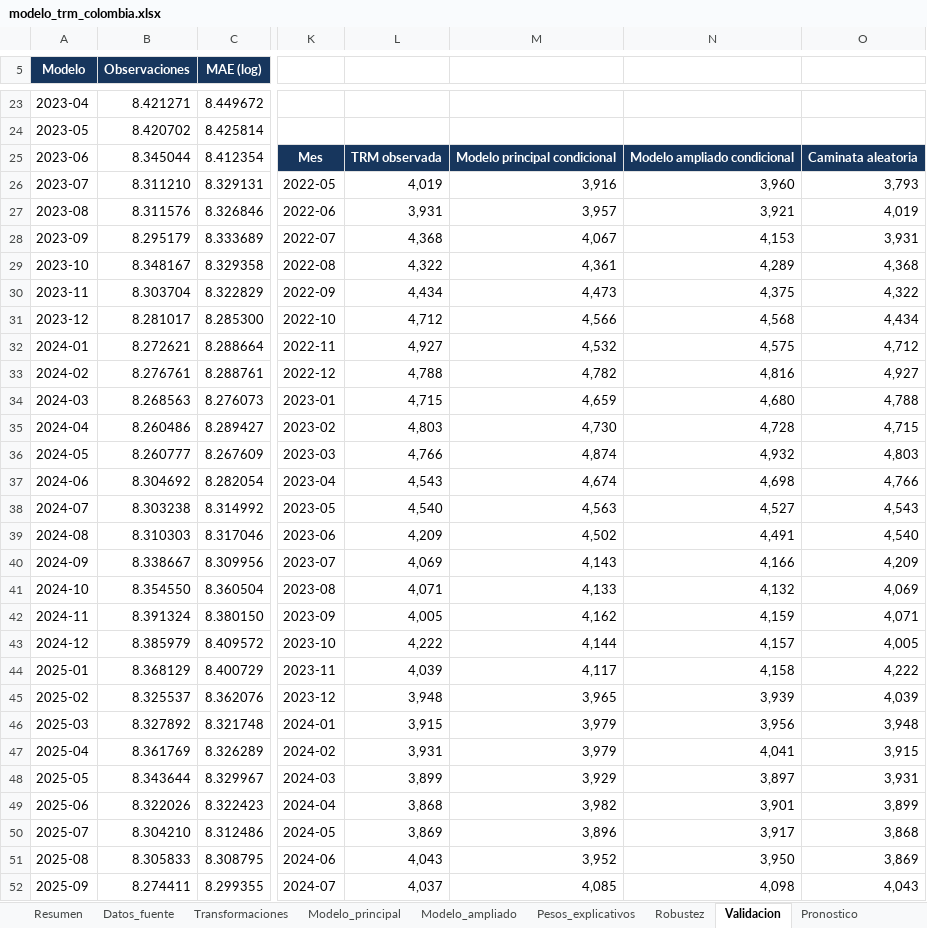
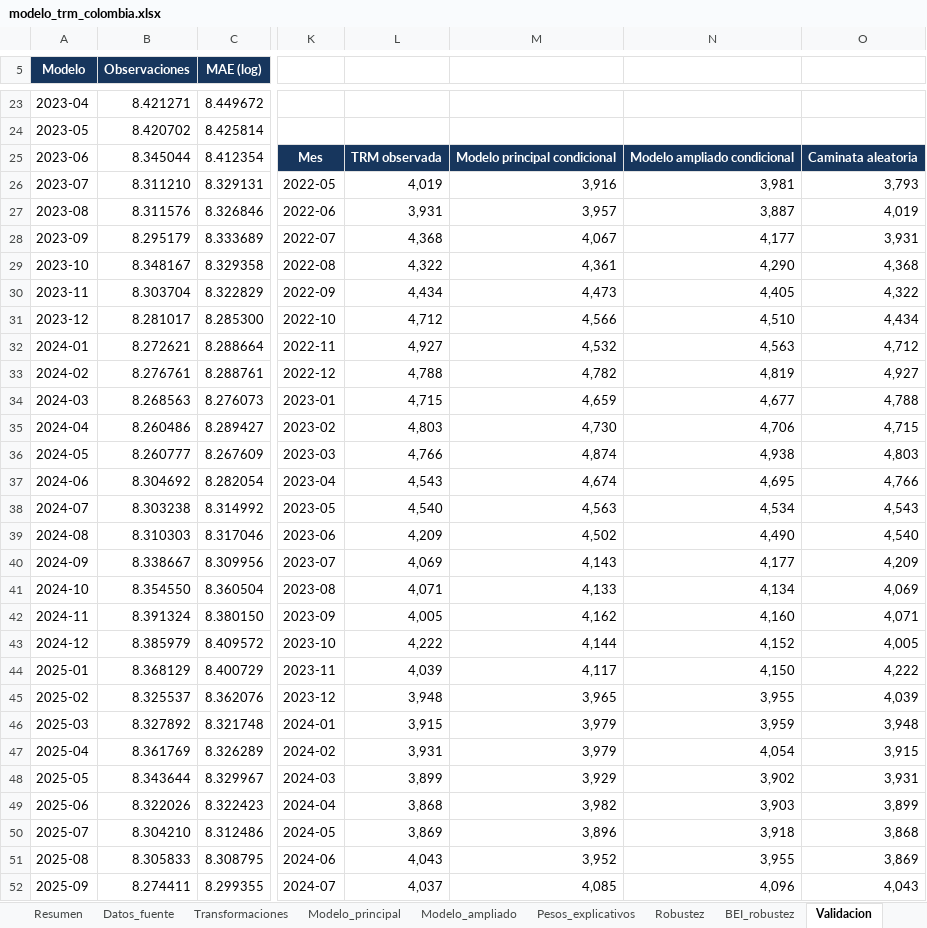
Before and after one commit to JEstebanMejiaV/modelo-trm-colombia, an Excel workbook: deliverables/modelo_trm_colombia.xlsx, sheet Validacion, drawn as a sheet; only a part is shown, gaps mark what is left out; values as stored, in another font and other column widths than the file's, no borders; charts and pictures and table styles not drawn; the diff covers the shown part only; the diff names each change by its address in the sheet, - before the commit and + after, or states it on an @@ line.

```diff
--- a/deliverables/modelo_trm_colombia.xlsx (sheet Validacion)
+++ b/deliverables/modelo_trm_colombia.xlsx (sheet Validacion)
+sheet tab: BEI_robustez
-N26: 3,960
+N26: 3,981
-N27: 3,921
+N27: 3,887
-N28: 4,153
+N28: 4,177
-N29: 4,289
+N29: 4,290
-N30: 4,375
+N30: 4,405
-N31: 4,568
+N31: 4,510
-N32: 4,575
+N32: 4,563
-N33: 4,816
+N33: 4,819
-N34: 4,680
+N34: 4,677
-N35: 4,728
+N35: 4,706
-N36: 4,932
+N36: 4,938
-N37: 4,698
+N37: 4,695
-N38: 4,527
+N38: 4,534
-N39: 4,491
+N39: 4,490
-N40: 4,166
+N40: 4,177
-N41: 4,132
+N41: 4,134
-N42: 4,159
+N42: 4,160
-N43: 4,157
+N43: 4,152
-N44: 4,158
+N44: 4,150
-N45: 3,939
+N45: 3,955
-N46: 3,956
+N46: 3,959
-N47: 4,041
+N47: 4,054
-N48: 3,897
+N48: 3,902
-N49: 3,901
+N49: 3,903
-N50: 3,917
+N50: 3,918
-N51: 3,950
+N51: 3,955
-N52: 4,098
+N52: 4,096
```
Also changed, not shown: 169 edited cells elsewhere in this sheet, sheet Modelo_ampliado, sheet Pronostico, sheet Robustez, sheet Pesos_explicativos, sheet Diagnosticos, sheet Resumen, 2 more sheets, charts or pictures, 40 other files.
